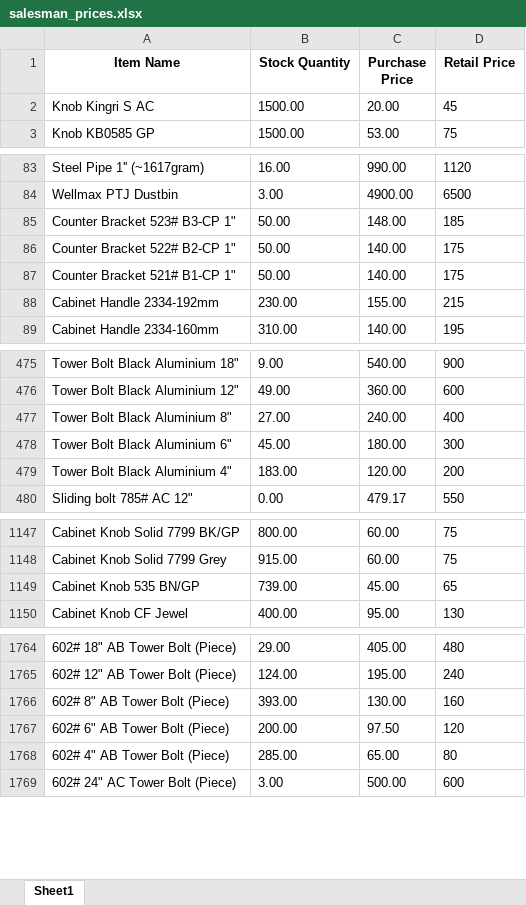
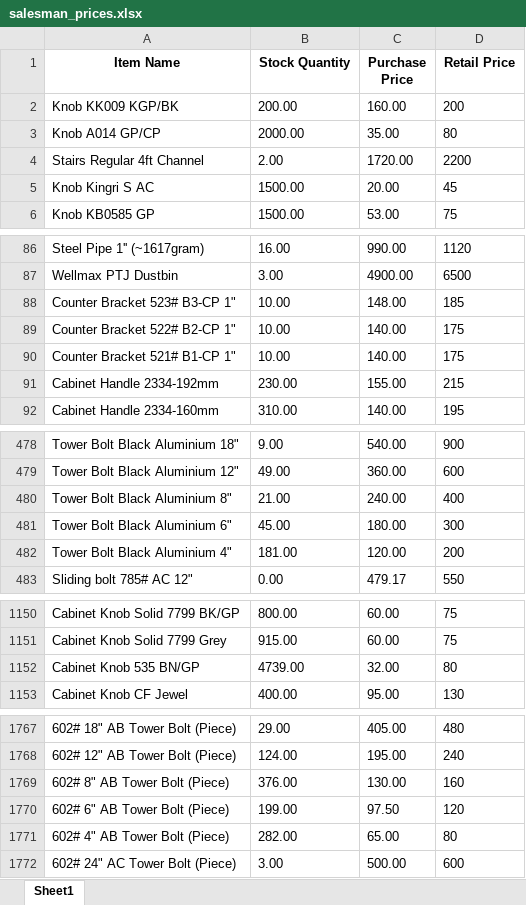
Before and after one commit to maliksam-web/hardware-price-sync, an Excel workbook: salesman_prices.xlsx, sheet Sheet1, drawn as a sheet; only a part is shown, gaps mark what is left out; values as stored, in another font and other column widths than the file's, no borders; addresses are those after the commit; the diff covers the shown part only; the diff names each change by its address in the sheet, - before the commit and + after, or states it on an @@ line.

Commit message:
Auto-update: Fresh prices snapshot synced

```diff
--- a/salesman_prices.xlsx (sheet Sheet1)
+++ b/salesman_prices.xlsx (sheet Sheet1)
+row 2: Knob KK009 KGP/BK | 200.00 | 160.00 | 200
+row 3: Knob A014 GP/CP | 2000.00 | 35.00 | 80
+row 4: Stairs Regular 4ft Channel | 2.00 | 1720.00 | 2200
-B88:B90 (Stock Quantity): 50.00
+B88:B90 (Stock Quantity): 10.00
-B480 (Stock Quantity): 27.00
+B480 (Stock Quantity): 21.00
-B482 (Stock Quantity): 183.00
+B482 (Stock Quantity): 181.00
-B1152 (Stock Quantity): 739.00
+B1152 (Stock Quantity): 4739.00
-C1152 (Purchase Price): 45.00
+C1152 (Purchase Price): 32.00
-D1152 (Retail Price): 65
+D1152 (Retail Price): 80
-B1769 (Stock Quantity): 393.00
+B1769 (Stock Quantity): 376.00
-B1770 (Stock Quantity): 200.00
+B1770 (Stock Quantity): 199.00
-B1771 (Stock Quantity): 285.00
+B1771 (Stock Quantity): 282.00
```
Also changed, not shown: 30 edited cells elsewhere in this sheet.
